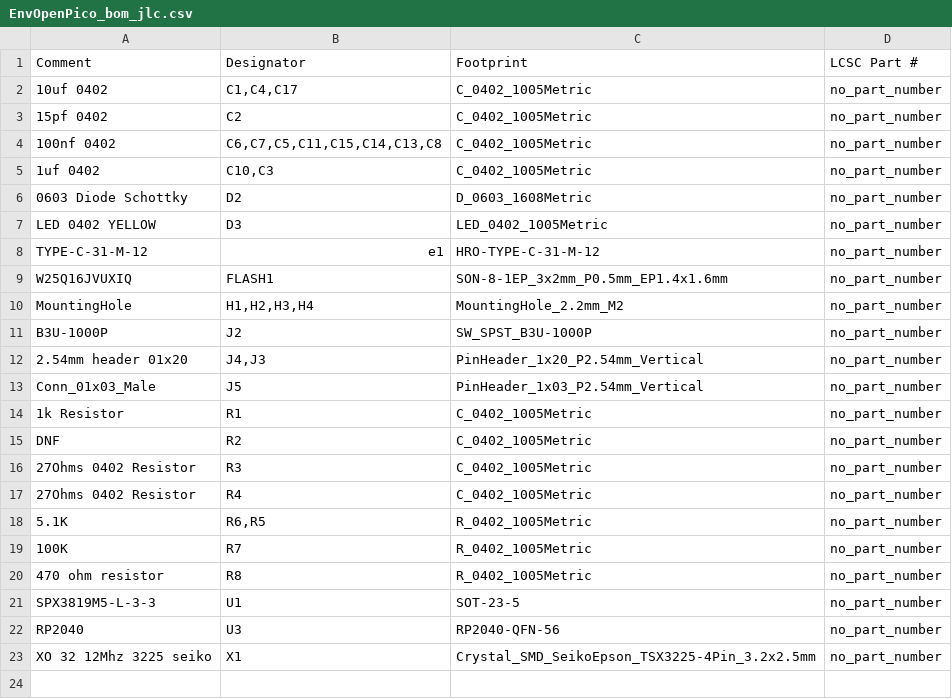
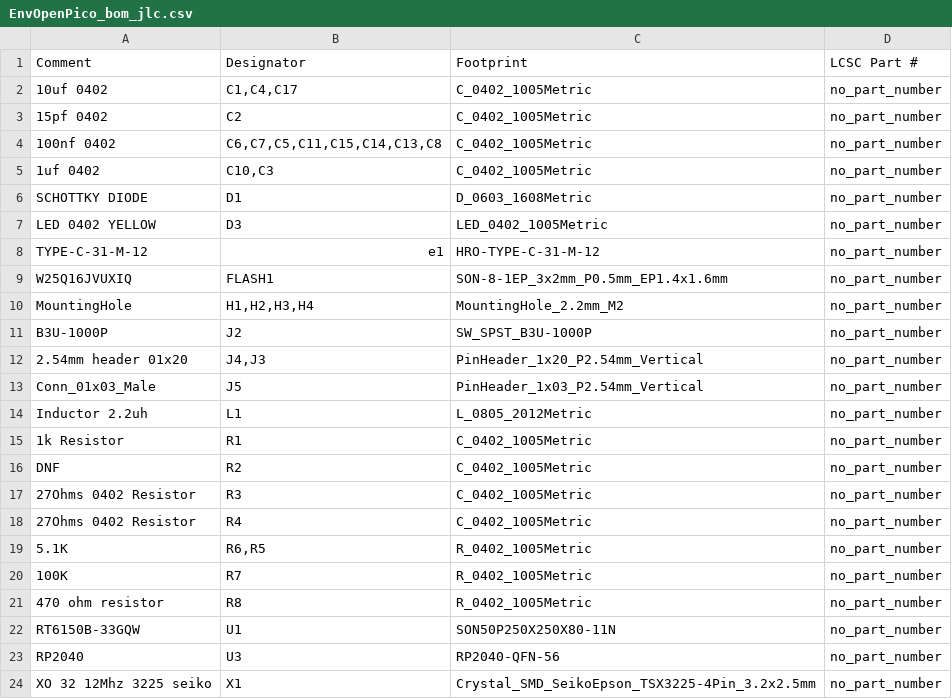
Before and after one commit to Envious-Data/EnvOpenPico, a CSV file: _output/EnvOpenPico_bom_jlc.csv, drawn as a sheet.

```diff
--- a/_output/EnvOpenPico_bom_jlc.csv
+++ b/_output/EnvOpenPico_bom_jlc.csv
@@ -5,3 +5,3 @@
 "1uf 0402","C10,C3","C_0402_1005Metric","no_part_number"
-"0603 Diode Schottky","D2","D_0603_1608Metric","no_part_number"
+"SCHOTTKY DIODE","D1","D_0603_1608Metric","no_part_number"
 "LED 0402 YELLOW","D3","LED_0402_1005Metric","no_part_number"
@@ -13,2 +13,3 @@
 "Conn_01x03_Male","J5","PinHeader_1x03_P2.54mm_Vertical","no_part_number"
+"Inductor 2.2uh","L1","L_0805_2012Metric","no_part_number"
 "1k Resistor","R1","C_0402_1005Metric","no_part_number"
@@ -20,3 +21,3 @@
 "470 ohm resistor","R8","R_0402_1005Metric","no_part_number"
-"SPX3819M5-L-3-3","U1","SOT-23-5","no_part_number"
+"RT6150B-33GQW","U1","SON50P250X250X80-11N","no_part_number"
 "RP2040","U3","RP2040-QFN-56","no_part_number"
```
Also changed, not shown: _output/EnvOpenPico_cpl_jlc.csv, 19 other files.
